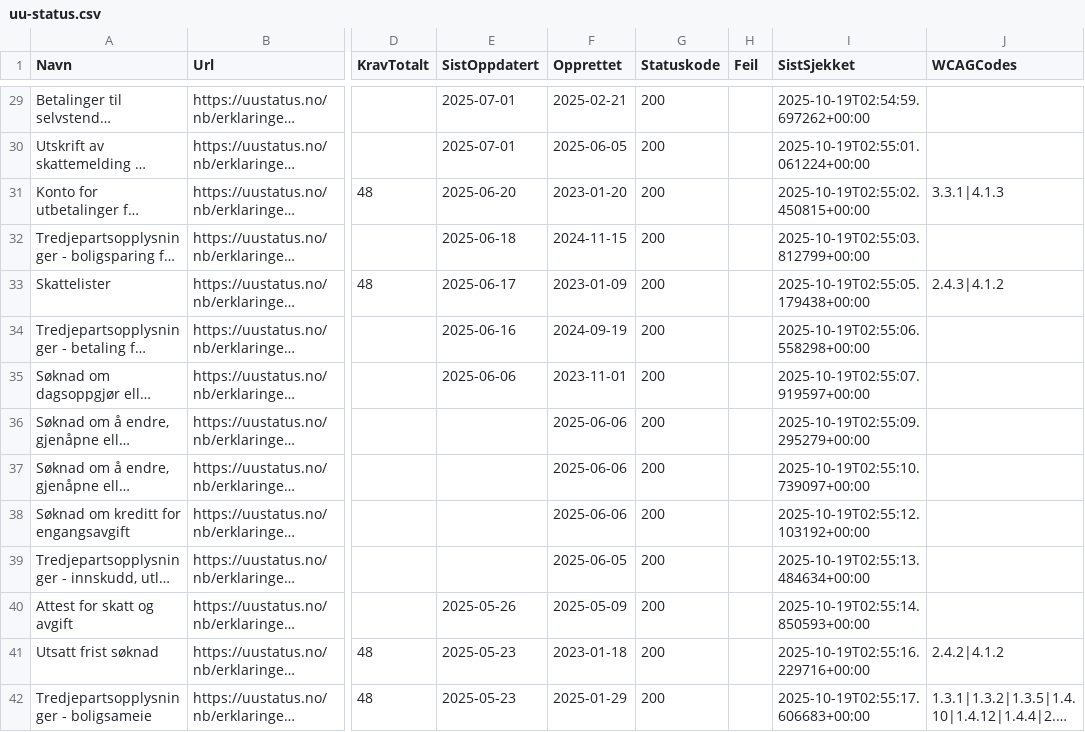
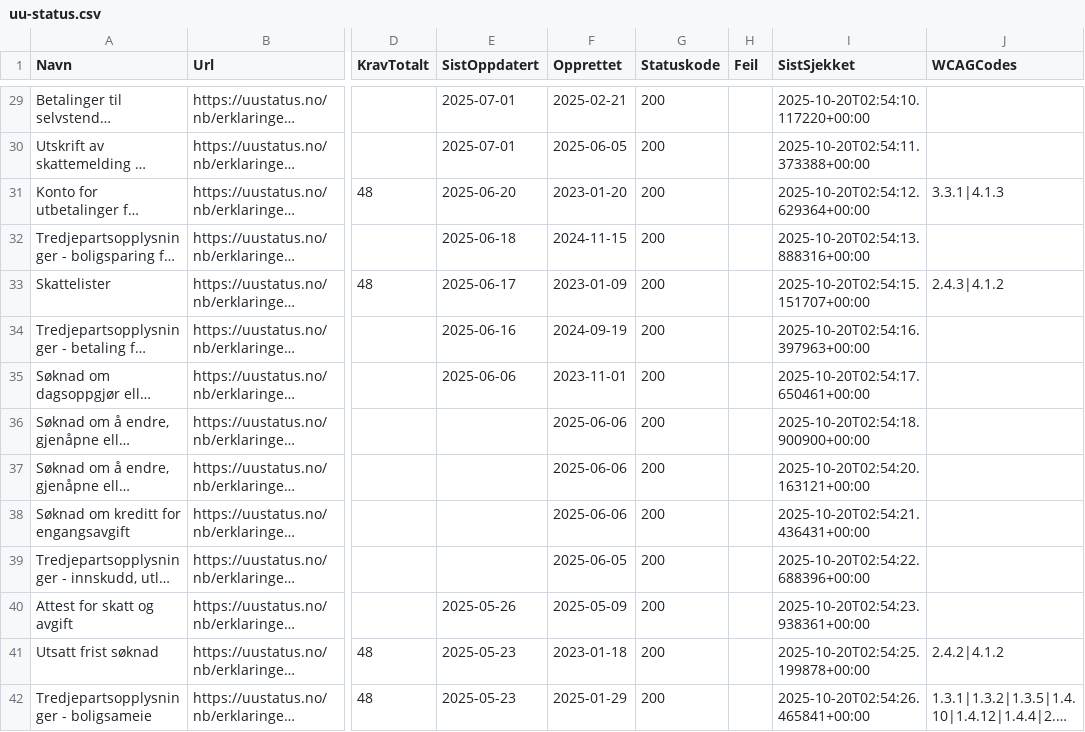
Before and after one commit to Almasy74/toolsified, a CSV file: docs/uu-status.csv, drawn as a sheet; only a part is shown, gaps mark what is left out; long unchanged cells end in …; the diff covers the shown part only; the diff names each change by its address in the sheet, - before the commit and + after, or states it on an @@ line.

```diff
--- a/docs/uu-status.csv
+++ b/docs/uu-status.csv
-I29 (SistSjekket): 2025-10-19T02:54:59.697262+00:00
+I29 (SistSjekket): 2025-10-20T02:54:10.117220+00:00
-I30 (SistSjekket): 2025-10-19T02:55:01.061224+00:00
+I30 (SistSjekket): 2025-10-20T02:54:11.373388+00:00
-I31 (SistSjekket): 2025-10-19T02:55:02.450815+00:00
+I31 (SistSjekket): 2025-10-20T02:54:12.629364+00:00
-I32 (SistSjekket): 2025-10-19T02:55:03.812799+00:00
+I32 (SistSjekket): 2025-10-20T02:54:13.888316+00:00
-I33 (SistSjekket): 2025-10-19T02:55:05.179438+00:00
+I33 (SistSjekket): 2025-10-20T02:54:15.151707+00:00
-I34 (SistSjekket): 2025-10-19T02:55:06.558298+00:00
+I34 (SistSjekket): 2025-10-20T02:54:16.397963+00:00
-I35 (SistSjekket): 2025-10-19T02:55:07.919597+00:00
+I35 (SistSjekket): 2025-10-20T02:54:17.650461+00:00
-I36 (SistSjekket): 2025-10-19T02:55:09.295279+00:00
+I36 (SistSjekket): 2025-10-20T02:54:18.900900+00:00
-I37 (SistSjekket): 2025-10-19T02:55:10.739097+00:00
+I37 (SistSjekket): 2025-10-20T02:54:20.163121+00:00
-I38 (SistSjekket): 2025-10-19T02:55:12.103192+00:00
+I38 (SistSjekket): 2025-10-20T02:54:21.436431+00:00
-I39 (SistSjekket): 2025-10-19T02:55:13.484634+00:00
+I39 (SistSjekket): 2025-10-20T02:54:22.688396+00:00
-I40 (SistSjekket): 2025-10-19T02:55:14.850593+00:00
+I40 (SistSjekket): 2025-10-20T02:54:23.938361+00:00
-I41 (SistSjekket): 2025-10-19T02:55:16.229716+00:00
+I41 (SistSjekket): 2025-10-20T02:54:25.199878+00:00
-I42 (SistSjekket): 2025-10-19T02:55:17.606683+00:00
+I42 (SistSjekket): 2025-10-20T02:54:26.465841+00:00
```
Also changed, not shown: 70 edited cells elsewhere in this file, uu-status.csv, 4 other files.
